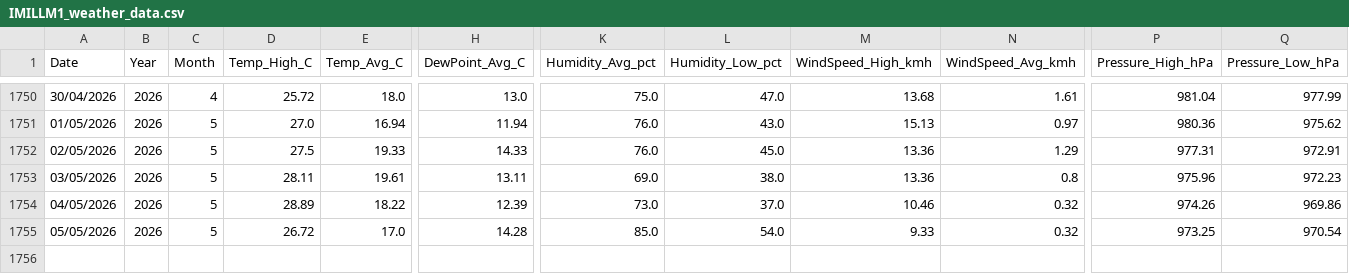
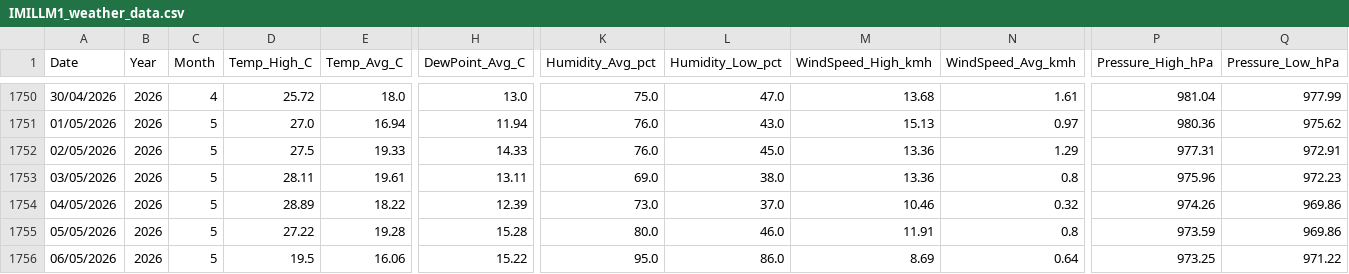
Before and after one commit to freo1995/weather-dashboard, a CSV file: IMILLM1_weather_data.csv, drawn as a sheet; only a part is shown, gaps mark what is left out; rows hold the shown columns only; the diff names each change by its address in the sheet, - before the commit and + after, or states it on an @@ line.

Commit message:
Update weather data 2026-05-06

```diff
--- a/IMILLM1_weather_data.csv
+++ b/IMILLM1_weather_data.csv
-D1755 (Temp_High_C): 26.72
+D1755 (Temp_High_C): 27.22
-E1755 (Temp_Avg_C): 17.0
+E1755 (Temp_Avg_C): 19.28
-H1755 (DewPoint_Avg_C): 14.28
+H1755 (DewPoint_Avg_C): 15.28
-K1755 (Humidity_Avg_pct): 85.0
+K1755 (Humidity_Avg_pct): 80.0
-L1755 (Humidity_Low_pct): 54.0
+L1755 (Humidity_Low_pct): 46.0
-M1755 (WindSpeed_High_kmh): 9.33
+M1755 (WindSpeed_High_kmh): 11.91
-N1755 (WindSpeed_Avg_kmh): 0.32
+N1755 (WindSpeed_Avg_kmh): 0.8
-P1755 (Pressure_High_hPa): 973.25
+P1755 (Pressure_High_hPa): 973.59
-Q1755 (Pressure_Low_hPa): 970.54
+Q1755 (Pressure_Low_hPa): 969.86
+row 1756: 06/05/2026 | 2026 | 5 | 19.5 | 16.06 | 15.22 | 95.0 | 86.0 | 8.69 | 0.64 | 973.25 | 971.22
```
Also changed, not shown: 1 other file.
